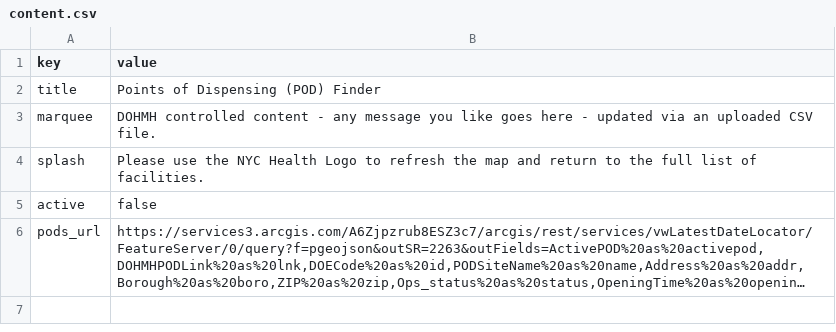
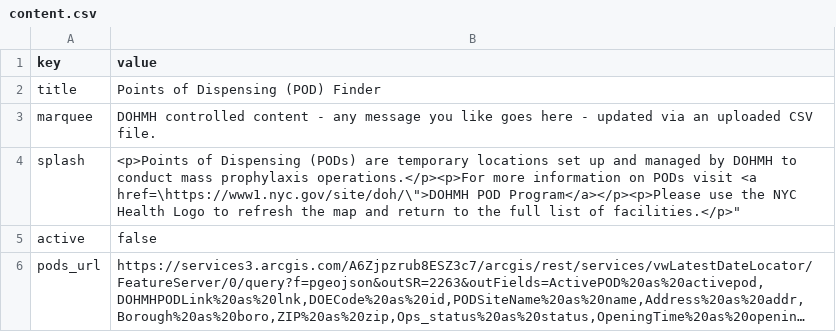
Before and after one commit to cmenedes/pods, a CSV file: src/data/content.csv, drawn as a sheet; long unchanged cells end in ….

```diff
--- a/src/data/content.csv
+++ b/src/data/content.csv
@@ -3,3 +3,3 @@ title,Points of Dispensing (POD) Finder
 marquee,DOHMH controlled content - any message you like goes here - updated via an uploaded CSV file.
-splash,Please use the NYC Health Logo to refresh the map and return to the full list of facilities.
+splash,"<p>Points of Dispensing (PODs) are temporary locations set up and managed by DOHMH to conduct mass prophylaxis operations.</p><p>For more information on PODs visit <a href=\"https://www1.nyc.gov/site/doh/\">DOHMH POD Program</a></p><p>Please use the NYC Health Logo to refresh the map and return to the full list of facilities.</p>"
 active,false
```
Also changed, not shown: 13 other files.
